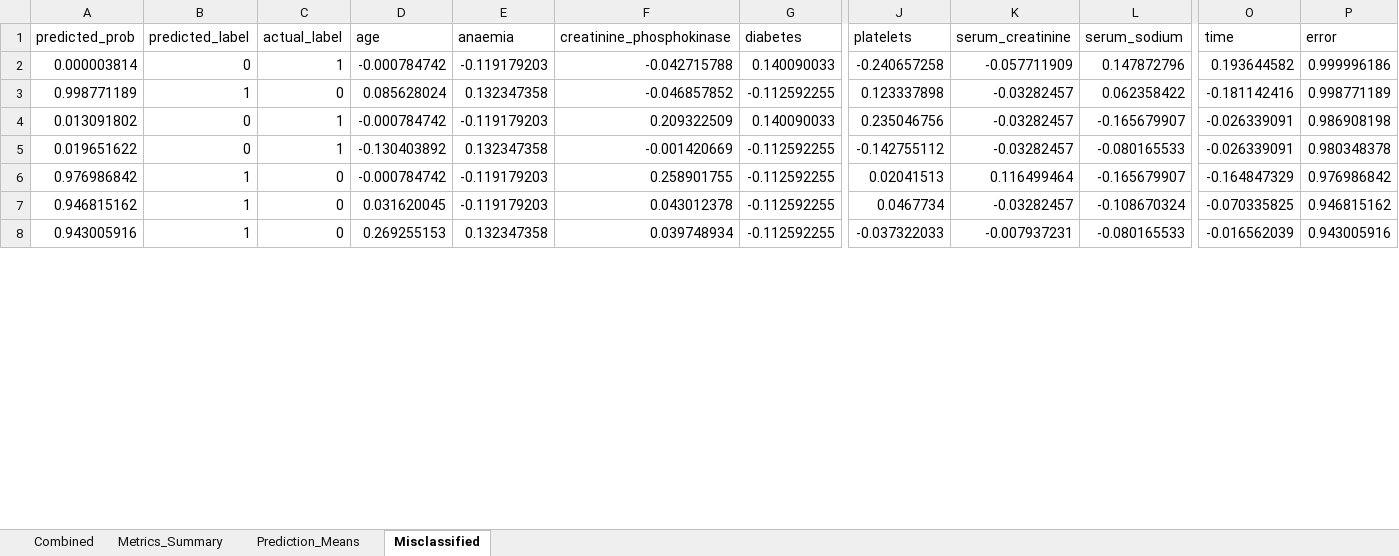
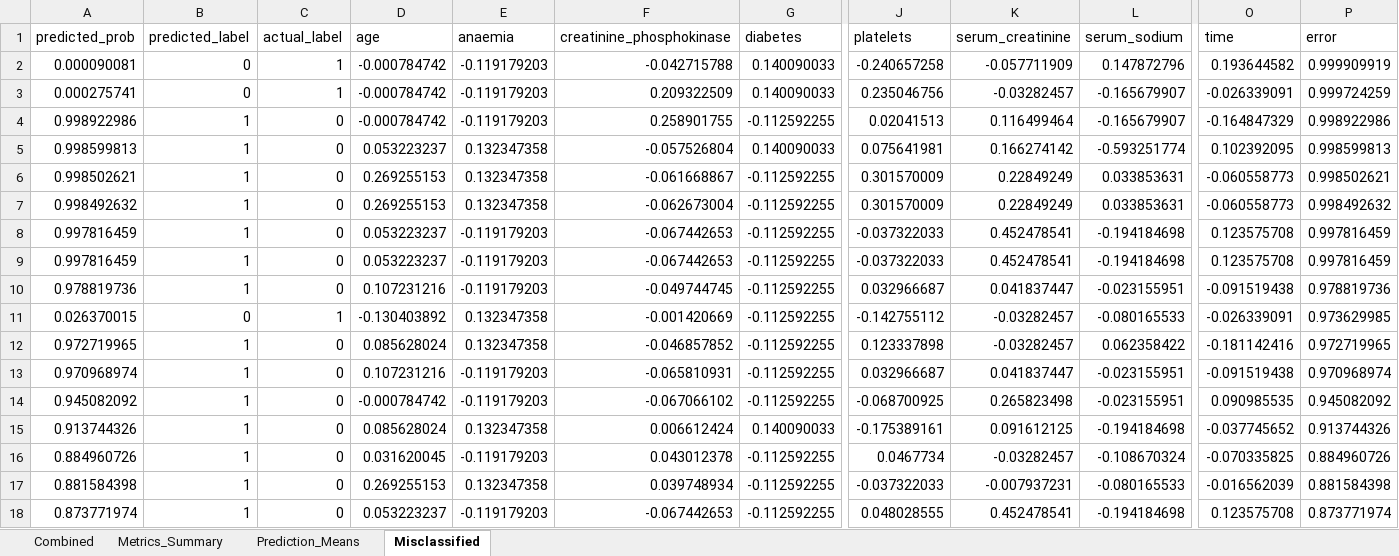
Before and after one commit to MatHatter/DESONN, an Excel workbook: Rdata_predictions.xlsx, sheet Misclassified, drawn as a sheet; only a part is shown, gaps mark what is left out; values as stored, in another font and other column widths than the file's, no borders; removed rows and columns are numbered as before the commit, all else as after; rows hold the shown columns only; the diff covers the shown part only; the diff names each change by its address in the sheet, - before the commit and + after, or states it on an @@ line.

```diff
--- a/Rdata_predictions.xlsx (sheet Misclassified)
+++ b/Rdata_predictions.xlsx (sheet Misclassified)
-A2 (predicted_prob): 0.000003814
+A2 (predicted_prob): 0.000090081
-P2 (error): 0.999996186
+P2 (error): 0.999909919
-row 3: 0.998771189 | 1 | 0 | 0.085628024 | 0.132347358 | -0.046857852 | -0.112592255 | 0.123337898 | -0.03282457 | 0.062358422 | -0.181142416 | 0.998771189
-A3 (predicted_prob): 0.013091802
+A3 (predicted_prob): 0.000275741
-P3 (error): 0.986908198
+P3 (error): 0.999724259
+row 4: 0.998922986 | 1 | 0 | -0.000784742 | -0.119179203 | 0.258901755 | -0.112592255 | 0.02041513 | 0.116499464 | -0.165679907 | -0.164847329 | 0.998922986
+row 5: 0.998599813 | 1 | 0 | 0.053223237 | 0.132347358 | -0.057526804 | 0.140090033 | 0.075641981 | 0.166274142 | -0.593251774 | 0.102392095 | 0.998599813
+row 6: 0.998502621 | 1 | 0 | 0.269255153 | 0.132347358 | -0.061668867 | -0.112592255 | 0.301570009 | 0.22849249 | 0.033853631 | -0.060558773 | 0.998502621
+row 7: 0.998492632 | 1 | 0 | 0.269255153 | 0.132347358 | -0.062673004 | -0.112592255 | 0.301570009 | 0.22849249 | 0.033853631 | -0.060558773 | 0.998492632
+row 8: 0.997816459 | 1 | 0 | 0.053223237 | -0.119179203 | -0.067442653 | -0.112592255 | -0.037322033 | 0.452478541 | -0.194184698 | 0.123575708 | 0.997816459
+row 9: 0.997816459 | 1 | 0 | 0.053223237 | -0.119179203 | -0.067442653 | -0.112592255 | -0.037322033 | 0.452478541 | -0.194184698 | 0.123575708 | 0.997816459
+row 10: 0.978819736 | 1 | 0 | 0.107231216 | -0.119179203 | -0.049744745 | -0.112592255 | 0.032966687 | 0.041837447 | -0.023155951 | -0.091519438 | 0.978819736
-A11 (predicted_prob): 0.019651622
+A11 (predicted_prob): 0.026370015
-P11 (error): 0.980348378
+P11 (error): 0.973629985
+row 12: 0.972719965 | 1 | 0 | 0.085628024 | 0.132347358 | -0.046857852 | -0.112592255 | 0.123337898 | -0.03282457 | 0.062358422 | -0.181142416 | 0.972719965
-A13 (predicted_prob): 0.976986842
+A13 (predicted_prob): 0.970968974
-D13 (age): -0.000784742
+D13 (age): 0.107231216
-F13 (creatinine_phosphokinase): 0.258901755
+F13 (creatinine_phosphokinase): -0.065810931
-J13 (platelets): 0.02041513
+J13 (platelets): 0.032966687
-K13 (serum_creatinine): 0.116499464
+K13 (serum_creatinine): 0.041837447
-L13 (serum_sodium): -0.165679907
+L13 (serum_sodium): -0.023155951
-O13 (time): -0.164847329
+O13 (time): -0.091519438
-P13 (error): 0.976986842
+P13 (error): 0.970968974
+row 14: 0.945082092 | 1 | 0 | -0.000784742 | -0.119179203 | -0.067066102 | -0.112592255 | -0.068700925 | 0.265823498 | -0.023155951 | 0.090985535 | 0.945082092
+row 15: 0.913744326 | 1 | 0 | 0.085628024 | 0.132347358 | 0.006612424 | 0.140090033 | -0.175389161 | 0.091612125 | -0.194184698 | -0.037745652 | 0.913744326
-A16 (predicted_prob): 0.946815162
+A16 (predicted_prob): 0.884960726
-P16 (error): 0.946815162
+P16 (error): 0.884960726
-A17 (predicted_prob): 0.943005916
+A17 (predicted_prob): 0.881584398
-P17 (error): 0.943005916
+P17 (error): 0.881584398
+row 18: 0.873771974 | 1 | 0 | 0.053223237 | -0.119179203 | -0.067442653 | -0.112592255 | 0.048028555 | 0.452478541 | -0.194184698 | 0.123575708 | 0.873771974
```
Also changed, not shown: 13 added rows, 8 removed rows and 6 edited cells elsewhere in this sheet, sheet Combined, sheet Metrics_Summary, sheet Prediction_Means, charts or pictures, 9 other files.
